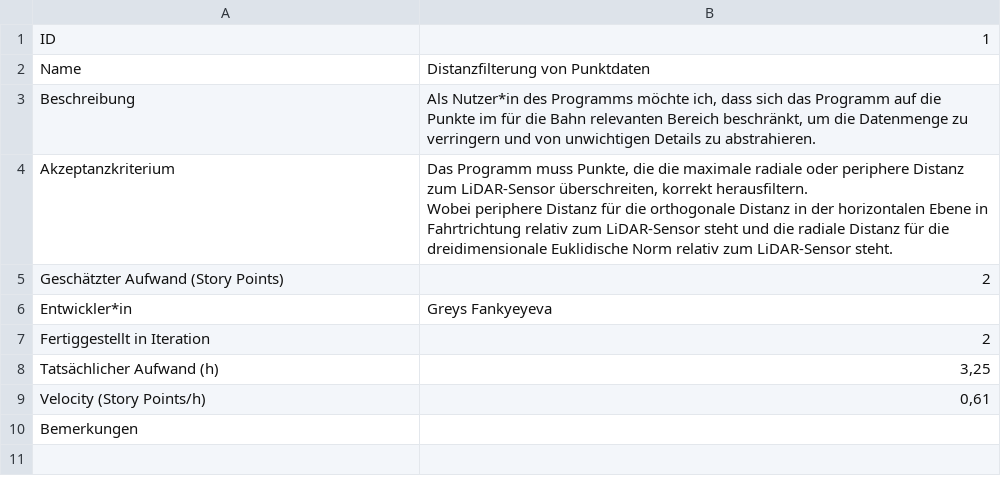
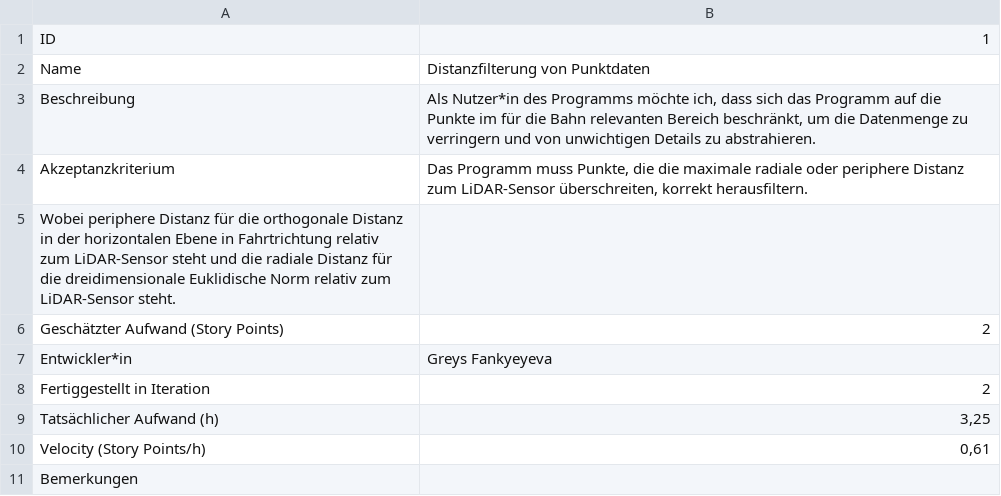
Before and after one commit to ZY4N/BachelorPraktikum23, a CSV file: User_Stories_CSV/User_Story_1.CSV, drawn as a sheet; ↵ is a line break in a cell; the diff names each change by its address in the sheet, - before the commit and + after, or states it on an @@ line.

Commit message:
Update User_Story_1.CSV

```diff
--- a/User_Stories_CSV/User_Story_1.CSV
+++ b/User_Stories_CSV/User_Story_1.CSV
-B4: …korrekt herausfiltern. ↵ Wobei periphere Distanz für die orthogonale Distanz in der horizontalen Ebene in Fahrtrichtung relativ zum LiDAR-Sensor steht und die radiale Distanz für die dreidimensionale Euklidische Norm relativ zum LiDAR-Sensor steht.
+B4: …korrekt herausfiltern.
+row 5: Wobei periphere Distanz für die orthogonale Distanz in der horizontalen Ebene in Fahrtrichtung relativ zum LiDAR-Sensor steht und die radiale Distanz für die dreidimensionale Euklidische Norm relativ zum LiDAR-Sensor steht.
```
